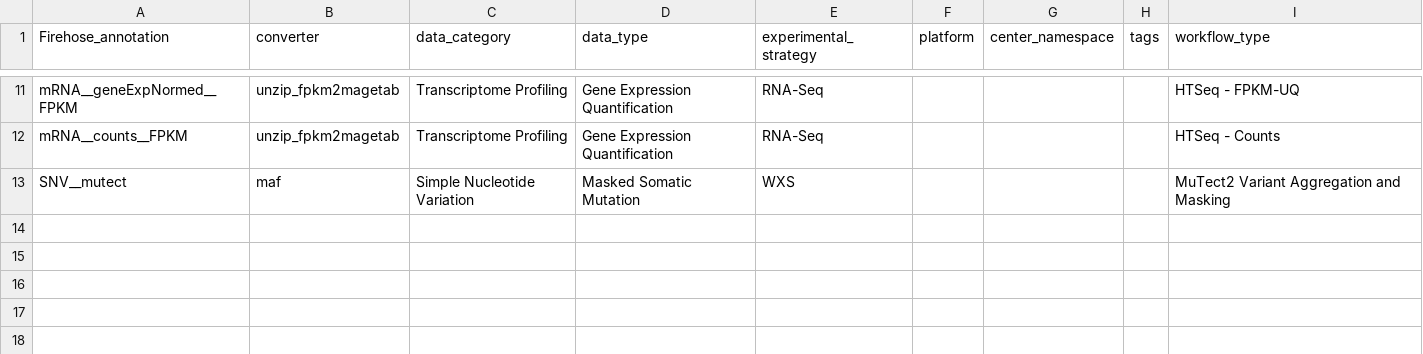
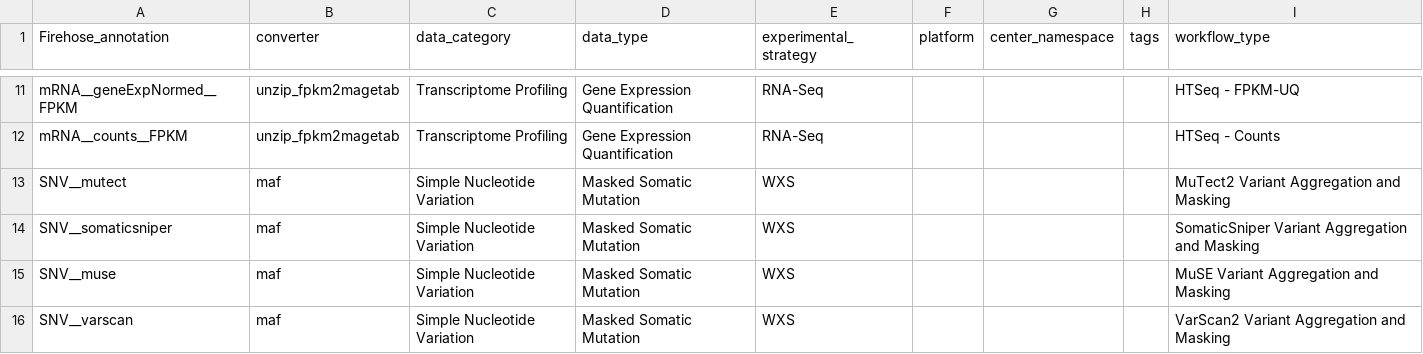
Before and after one commit to broadinstitute/gdctools, a TSV file: gdctools/lib/annotations_table.tsv, drawn as a sheet; only a part is shown, gaps mark what is left out.

```diff
--- a/gdctools/lib/annotations_table.tsv
+++ b/gdctools/lib/annotations_table.tsv
@@ -13 +13,4 @@ mRNA__counts__FPKM	unzip_fpkm2magetab	Transcriptome Profiling	Gene Expression Qu
 SNV__mutect	maf	Simple Nucleotide Variation	Masked Somatic Mutation	WXS				MuTect2 Variant Aggregation and Masking
+SNV__somaticsniper	maf	Simple Nucleotide Variation	Masked Somatic Mutation	WXS				SomaticSniper Variant Aggregation and Masking
+SNV__muse	maf	Simple Nucleotide Variation	Masked Somatic Mutation	WXS				MuSE Variant Aggregation and Masking
+SNV__varscan	maf	Simple Nucleotide Variation	Masked Somatic Mutation	WXS				VarScan2 Variant Aggregation and Masking
```
Also changed, not shown: 5 other files.
